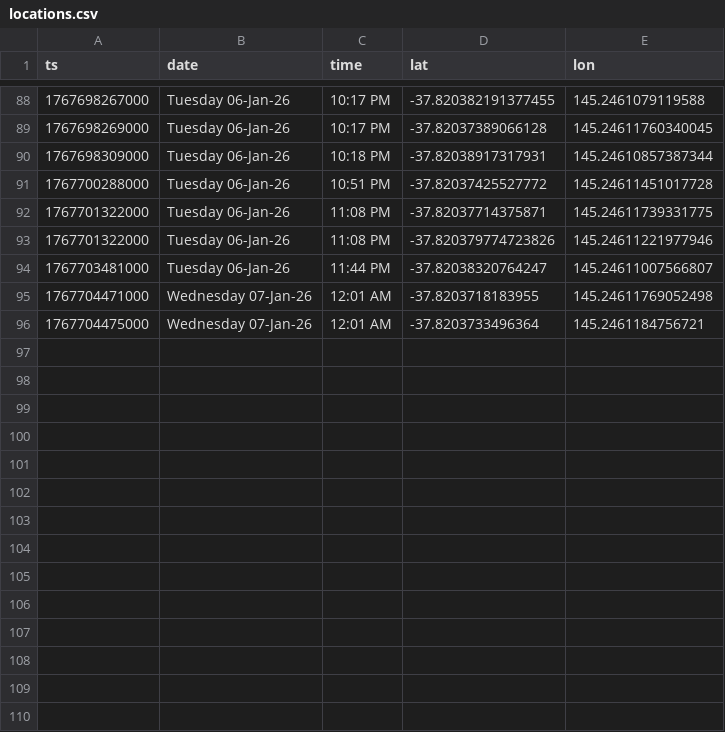
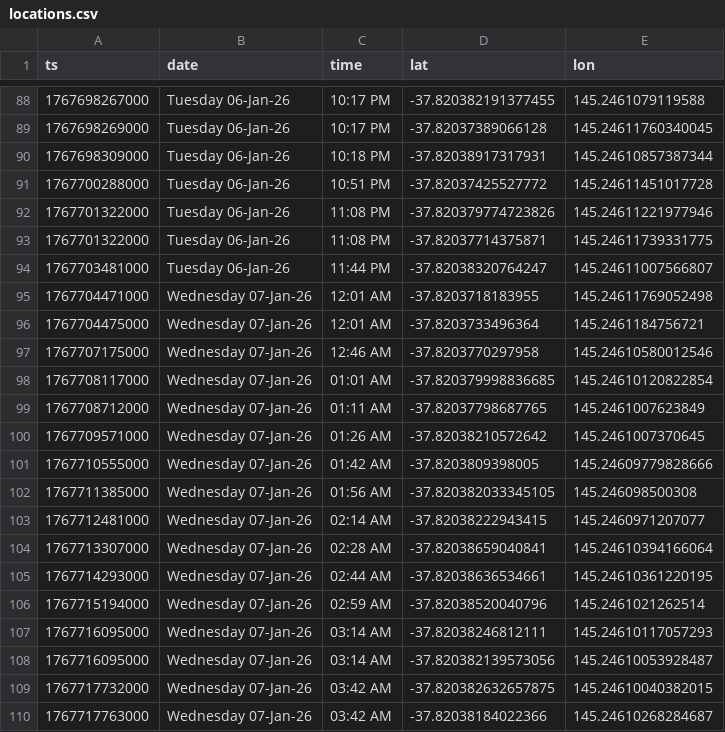
Before and after one commit to roadbusta/garfield, a CSV file: app/locations.csv, drawn as a sheet; only a part is shown, gaps mark what is left out; the diff covers the shown part only.

Commit message:
Update location

```diff
--- a/app/locations.csv
+++ b/app/locations.csv
@@ -91,4 +91,4 @@ ts,date,time,lat,lon
 1767700288000,Tuesday 06-Jan-26,10:51 PM,-37.82037425527772,145.24611451017728
+1767701322000,Tuesday 06-Jan-26,11:08 PM,-37.820379774723826,145.24611221977946
 1767701322000,Tuesday 06-Jan-26,11:08 PM,-37.82037714375871,145.24611739331775
-1767701322000,Tuesday 06-Jan-26,11:08 PM,-37.820379774723826,145.24611221977946
 1767703481000,Tuesday 06-Jan-26,11:44 PM,-37.82038320764247,145.24611007566807
@@ -96 +96,15 @@ ts,date,time,lat,lon
 1767704475000,Wednesday 07-Jan-26,12:01 AM,-37.8203733496364,145.2461184756721
+1767707175000,Wednesday 07-Jan-26,12:46 AM,-37.8203770297958,145.24610580012546
+1767708117000,Wednesday 07-Jan-26,01:01 AM,-37.820379998836685,145.24610120822854
+1767708712000,Wednesday 07-Jan-26,01:11 AM,-37.82037798687765,145.2461007623849
+1767709571000,Wednesday 07-Jan-26,01:26 AM,-37.82038210572642,145.2461007370645
+1767710555000,Wednesday 07-Jan-26,01:42 AM,-37.8203809398005,145.24609779828666
+1767711385000,Wednesday 07-Jan-26,01:56 AM,-37.820382033345105,145.246098500308
+1767712481000,Wednesday 07-Jan-26,02:14 AM,-37.82038222943415,145.2460971207077
+1767713307000,Wednesday 07-Jan-26,02:28 AM,-37.82038659040841,145.24610394166064
+1767714293000,Wednesday 07-Jan-26,02:44 AM,-37.82038636534661,145.24610361220195
+1767715194000,Wednesday 07-Jan-26,02:59 AM,-37.82038520040796,145.2461021262514
+1767716095000,Wednesday 07-Jan-26,03:14 AM,-37.82038246812111,145.24610117057293
+1767716095000,Wednesday 07-Jan-26,03:14 AM,-37.820382139573056,145.24610053928487
+1767717732000,Wednesday 07-Jan-26,03:42 AM,-37.820382632657875,145.24610040382015
+1767717763000,Wednesday 07-Jan-26,03:42 AM,-37.82038184022366,145.24610268284687
```
Also changed, not shown: 9 added rows and 6 moved rows elsewhere in this file, data/cleaned/locations.csv.
